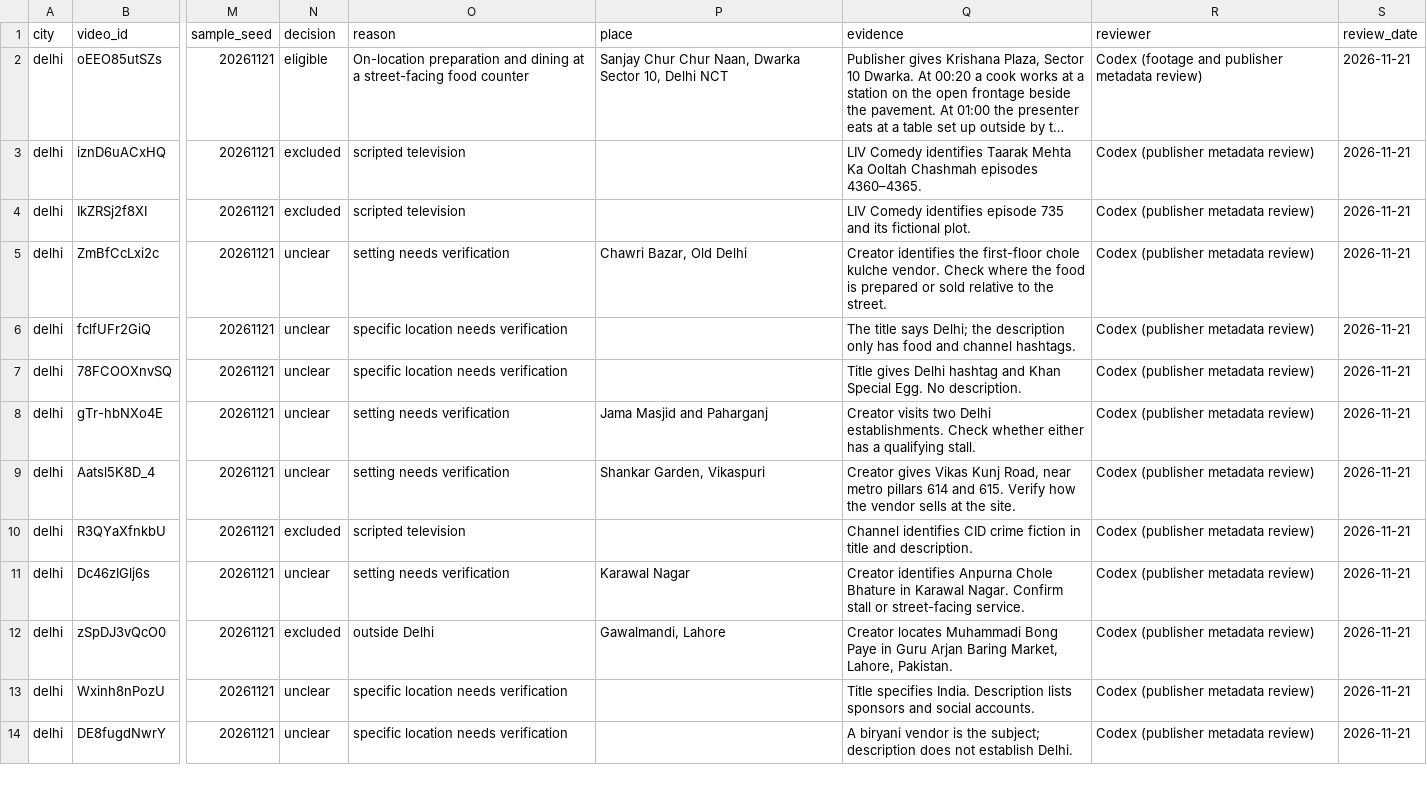
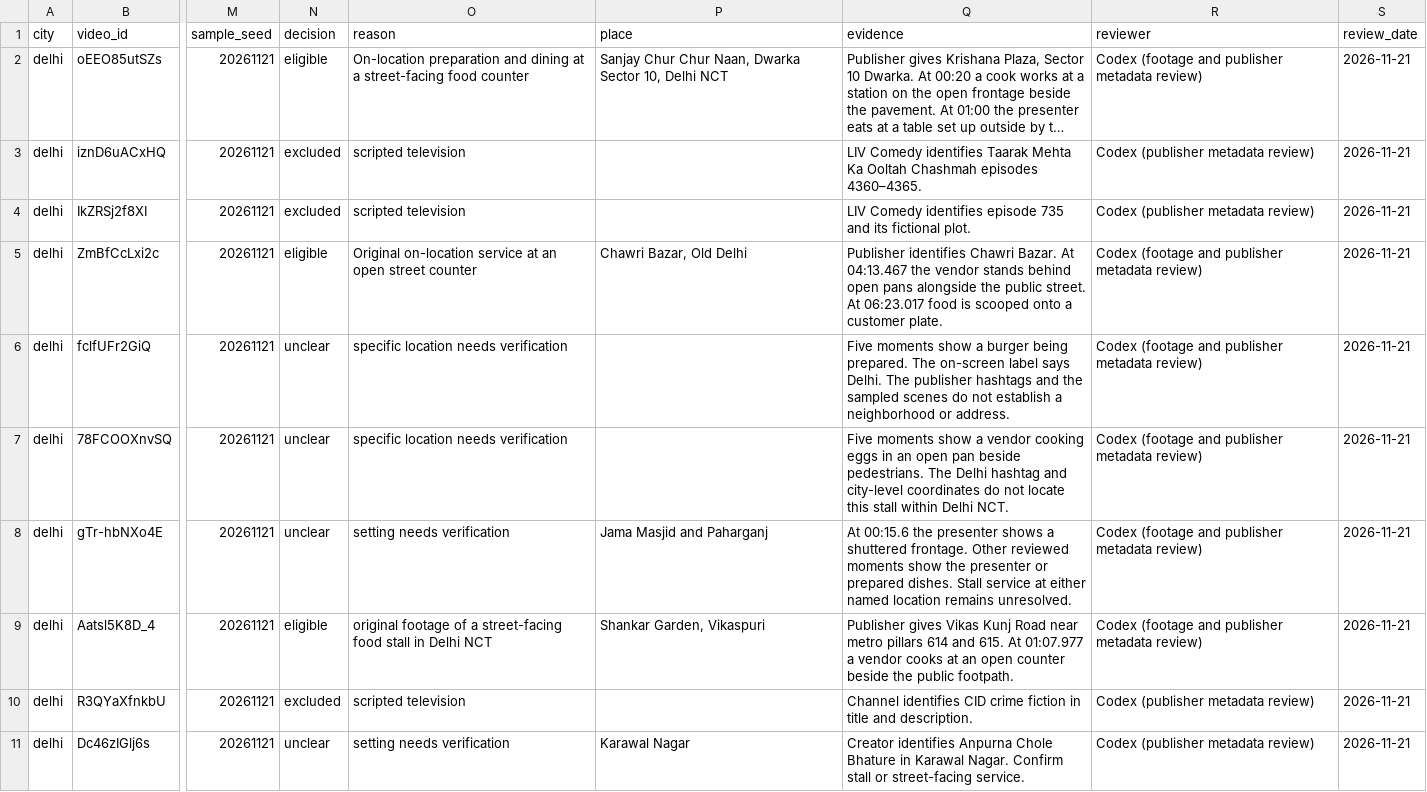
Before and after one commit to soodoku/mw_youtube, a CSV file: data/delhi_2025_street_food/resolved_screening.csv, drawn as a sheet; only a part is shown, gaps mark what is left out; the shorter side is filled out with more unchanged rows; long unchanged cells end in …; the diff names each change by its address in the sheet, - before the commit and + after, or states it on an @@ line.

Commit message:
Capture frames in the signed-in Premium browser and record the Delhi draw

```diff
--- a/data/delhi_2025_street_food/resolved_screening.csv
+++ b/data/delhi_2025_street_food/resolved_screening.csv
-N5 (decision): unclear
+N5 (decision): eligible
-O5 (reason): setting needs verification
+O5 (reason): Original on-location service at an open street counter
-Q5 (evidence): Creator identifies the first-floor chole kulche vendor. Check where the food is prepared or sold relative to the street.
+Q5 (evidence): Publisher identifies Chawri Bazar. At 04:13.467 the vendor stands behind open pans alongside the public street. At 06:23.017 food is scooped onto a customer plate.
-R5:R9 (reviewer): Codex (publisher metadata review)
+R5:R9 (reviewer): Codex (footage and publisher metadata review)
-Q6 (evidence): The title says Delhi; the description only has food and channel hashtags.
+Q6 (evidence): Five moments show a burger being prepared. The on-screen label says Delhi. The publisher hashtags and the sampled scenes do not establish a neighborhood or address.
-Q7 (evidence): Title gives Delhi hashtag and Khan Special Egg. No description.
+Q7 (evidence): Five moments show a vendor cooking eggs in an open pan beside pedestrians. The Delhi hashtag and city-level coordinates do not locate this stall within Delhi NCT.
-Q8 (evidence): Creator visits two Delhi establishments. Check whether either has a qualifying stall.
+Q8 (evidence): At 00:15.6 the presenter shows a shuttered frontage. Other reviewed moments show the presenter or prepared dishes. Stall service at either named location remains unresolved.
-N9 (decision): unclear
+N9 (decision): eligible
-O9 (reason): setting needs verification
+O9 (reason): original footage of a street-facing food stall in Delhi NCT
-Q9 (evidence): Creator gives Vikas Kunj Road, near metro pillars 614 and 615. Verify how the vendor sells at the site.
+Q9 (evidence): Publisher gives Vikas Kunj Road near metro pillars 614 and 615. At 01:07.977 a vendor cooks at an open counter beside the public footpath.
```
Also changed, not shown: data/delhi_2025_street_food/footage_reviews.csv, data/delhi_2025_street_food/screening.csv, 19 other files.
